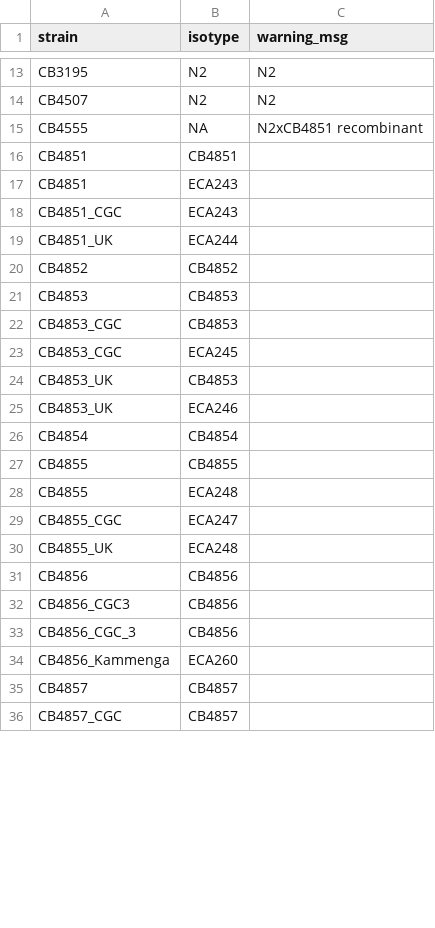
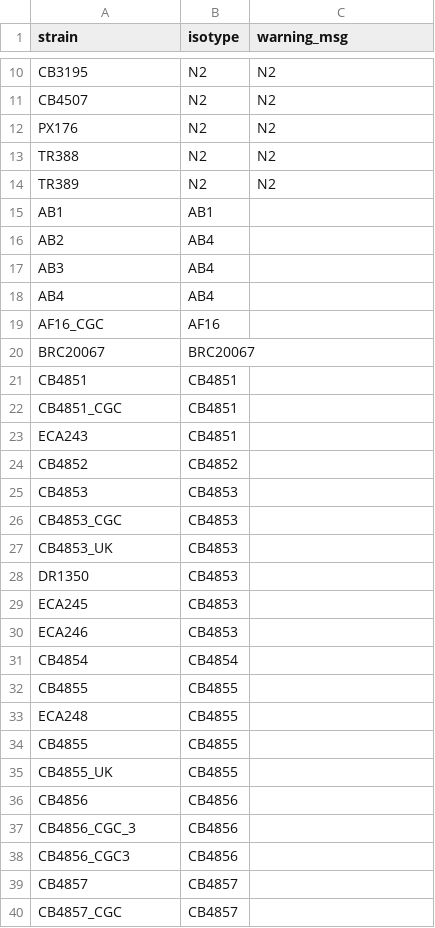
Before and after one commit to AndersenLab/cegwas, a TSV file: inst/data-raw/mapping_strain_isotype.tsv, drawn as a sheet; only a part is shown, gaps mark what is left out; the diff covers the shown part only.

Commit message:
strain isotype fixes

```diff
--- a/inst/data-raw/mapping_strain_isotype.tsv
+++ b/inst/data-raw/mapping_strain_isotype.tsv
@@ -14,7 +11,14 @@ CB3195	N2	N2
 CB4507	N2	N2
-CB4555	NA	N2xCB4851 recombinant
+PX176	N2	N2
+TR388	N2	N2
+TR389	N2	N2
+AB1	AB1	
+AB2	AB4	
+AB3	AB4	
+AB4	AB4	
+AF16_CGC	AF16	
+BRC20067	BRC20067	
 CB4851	CB4851	
-CB4851	ECA243	
-CB4851_CGC	ECA243	
-CB4851_UK	ECA244	
+CB4851_CGC	CB4851	
+ECA243	CB4851	
 CB4852	CB4852	
@@ -22,14 +26,14 @@ CB4853	CB4853
 CB4853_CGC	CB4853	
-CB4853_CGC	ECA245	
 CB4853_UK	CB4853	
-CB4853_UK	ECA246	
+DR1350	CB4853	
+ECA245	CB4853	
+ECA246	CB4853	
 CB4854	CB4854	
 CB4855	CB4855	
-CB4855	ECA248	
-CB4855_CGC	ECA247	
-CB4855_UK	ECA248	
+ECA248	CB4855	
+CB4855	CB4855	
+CB4855_UK	CB4855	
 CB4856	CB4856	
+CB4856_CGC_3	CB4856	
 CB4856_CGC3	CB4856	
-CB4856_CGC_3	CB4856	
-CB4856_Kammenga	ECA260	
 CB4857	CB4857	
```
Also changed, not shown: 25 added rows, 15 removed rows, 22 moved rows and 1 edited cell elsewhere in this file, 1 other file.
